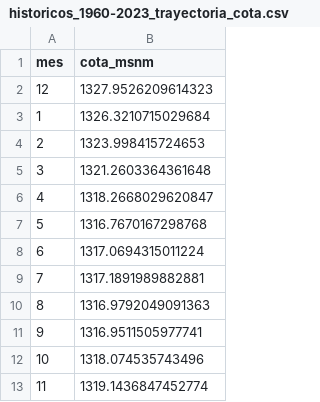
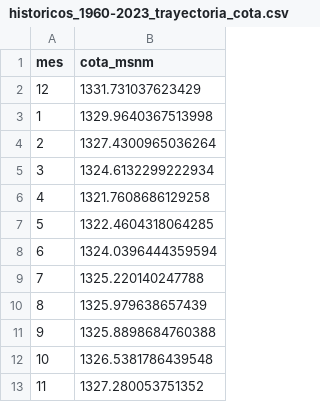
Before and after one commit to VRodriguez24/Capstone-G20--Modelo-Embalse-del-Laja, a CSV file: resultados/historicos_1960-2023_trayectoria_cota.csv, drawn as a sheet.

```diff
--- a/resultados/historicos_1960-2023_trayectoria_cota.csv
+++ b/resultados/historicos_1960-2023_trayectoria_cota.csv
@@ -1,13 +1,13 @@
 mes,cota_msnm
-12,1327.9526209614323
-1,1326.3210715029684
-2,1323.998415724653
-3,1321.2603364361648
-4,1318.2668029620847
-5,1316.7670167298768
-6,1317.0694315011224
-7,1317.1891989882881
-8,1316.9792049091363
-9,1316.9511505977741
-10,1318.074535743496
-11,1319.1436847452774
+12,1331.731037623429
+1,1329.9640367513998
+2,1327.4300965036264
+3,1324.6132299222934
+4,1321.7608686129258
+5,1322.4604318064285
+6,1324.0396444359594
+7,1325.220140247788
+8,1325.979638657439
+9,1325.8898684760388
+10,1326.5381786439548
+11,1327.280053751352
```
Also changed, not shown: resultados/historicos_1960-2023_kpis_estrategicos.csv, 20 other files.
